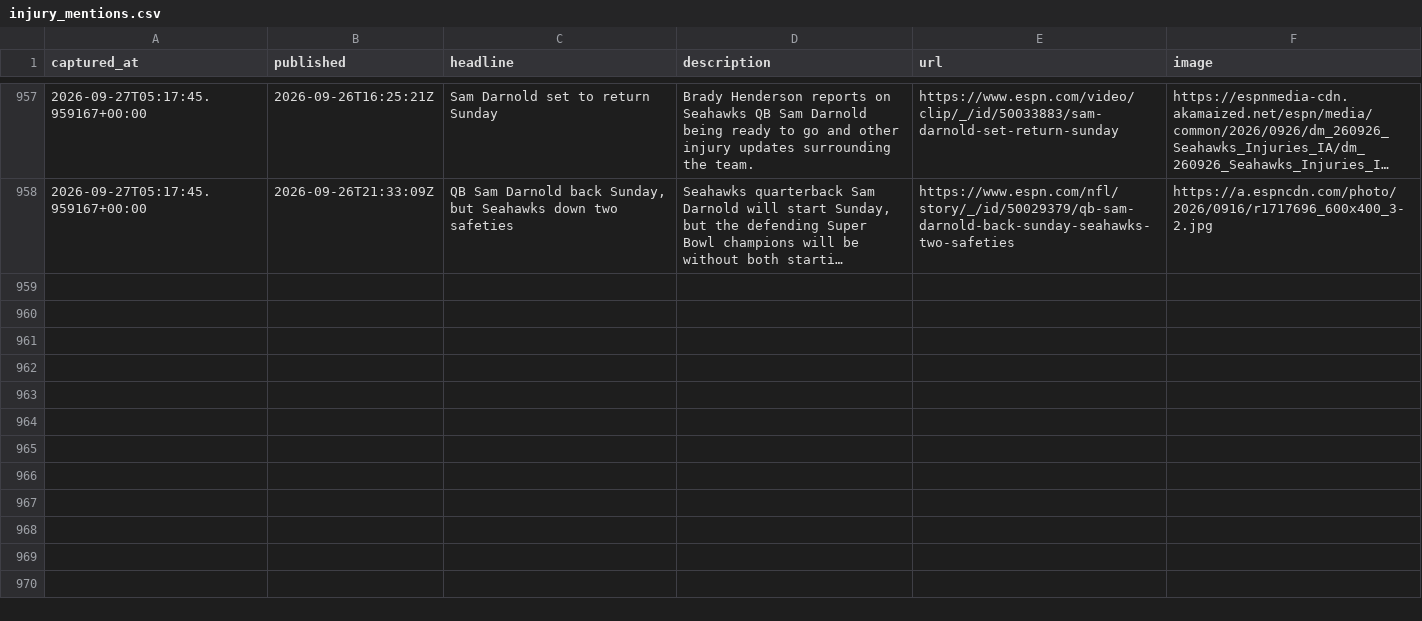
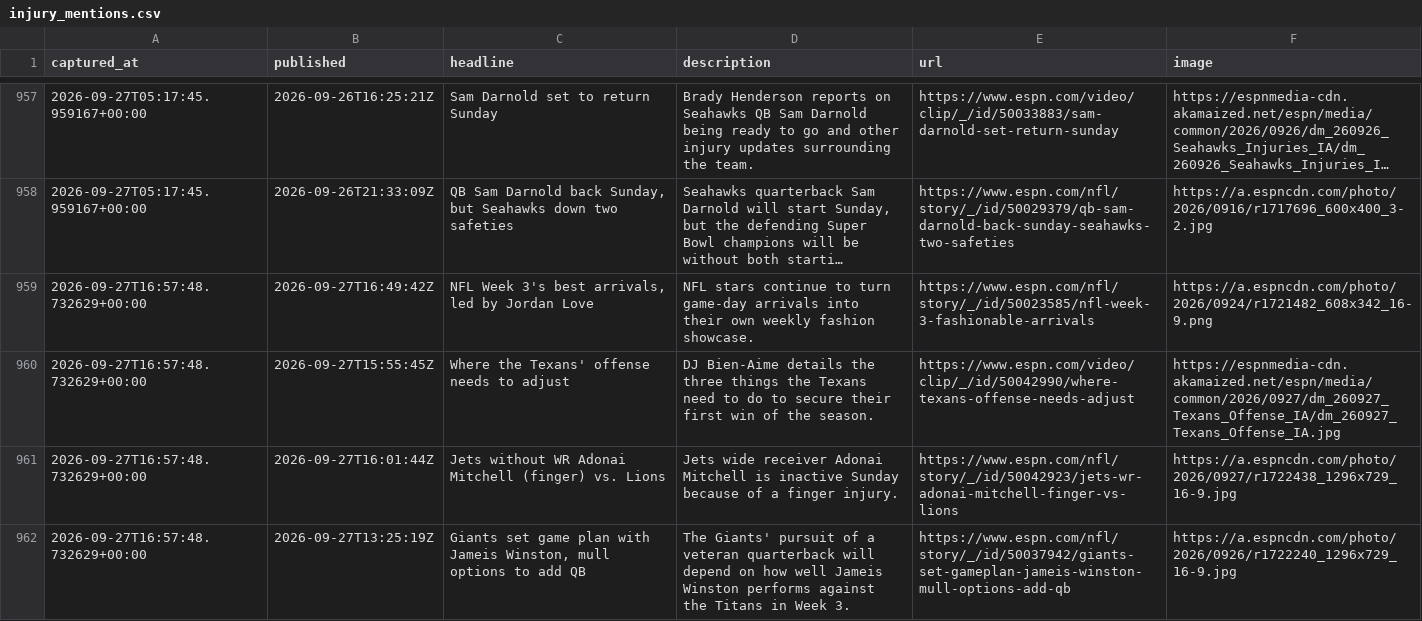
Before and after one commit to cmhart13-boop/OneMoreShiva-Native, a CSV file: data/injury_mentions.csv, drawn as a sheet; only a part is shown, gaps mark what is left out; long unchanged cells end in …; the diff covers the shown part only; the diff names each change by its address in the sheet, - before the commit and + after, or states it on an @@ line.

```diff
--- a/data/injury_mentions.csv
+++ b/data/injury_mentions.csv
+row 959: 2026-09-27T16:57:48.732629+00:00 | 2026-09-27T16:49:42Z | NFL Week 3's best arrivals, led by Jordan Love | NFL stars continue to turn game-day arrivals into their own weekly fashion showcase. | https://www.espn.com/nfl/story/_/id/50023585/nfl-week-3-fashionable-arrivals | https://a.espncdn.com/photo/2026/0924/r1721482_608x342_16-9.png
+row 960: 2026-09-27T16:57:48.732629+00:00 | 2026-09-27T15:55:45Z | Where the Texans' offense needs to adjust | DJ Bien-Aime details the three things the Texans need to do to secure their first win of the season. | https://www.espn.com/video/clip/_/id/50042990/where-texans-offense-needs-adjust | https://espnmedia-cdn.akamaized.net/espn/media/common/2026/0927/dm_260927_Texans_Offense_IA/dm_260927_Texans_Offense_IA.jpg
+row 961: 2026-09-27T16:57:48.732629+00:00 | 2026-09-27T16:01:44Z | Jets without WR Adonai Mitchell (finger) vs. Lions | Jets wide receiver Adonai Mitchell is inactive Sunday because of a finger injury. | https://www.espn.com/nfl/story/_/id/50042923/jets-wr-adonai-mitchell-finger-vs-lions | https://a.espncdn.com/photo/2026/0927/r1722438_1296x729_16-9.jpg
+row 962: 2026-09-27T16:57:48.732629+00:00 | 2026-09-27T13:25:19Z | Giants set game plan with Jameis Winston, mull options to add QB | The Giants' pursuit of a veteran quarterback will depend on how well Jameis Winston performs against the Titans in Week 3. | https://www.espn.com/nfl/story/_/id/50037942/giants-set-gameplan-jameis-winston-mull-options-add-qb | https://a.espncdn.com/photo/2026/0926/r1722240_1296x729_16-9.jpg
```
Also changed, not shown: 3 added rows elsewhere in this file, 2 other files.
